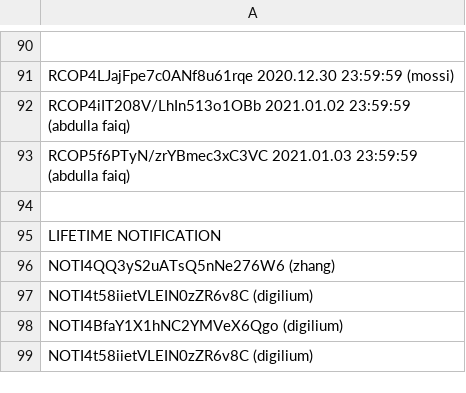
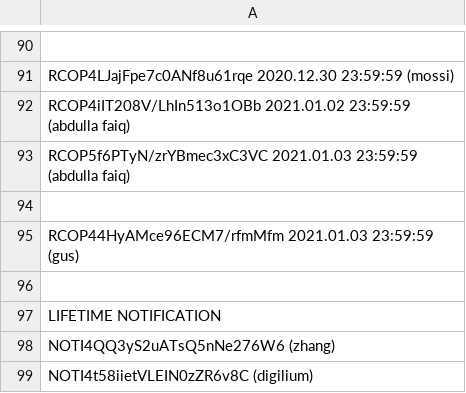
Before and after one commit to infotechniques/infotechniques.github.io, a CSV file: usernamecreated.csv, drawn as a sheet; only a part is shown, gaps mark what is left out; the shorter side is filled out with more unchanged rows; the diff names each change by its address in the sheet, - before the commit and + after, or states it on an @@ line.

Commit message:
Update usernamecreated.csv

```diff
--- a/usernamecreated.csv
+++ b/usernamecreated.csv
+row 95: RCOP44HyAMce96ECM7/rfmMfm 2021.01.03 23:59:59 (gus)
+row 96: (empty)
```
